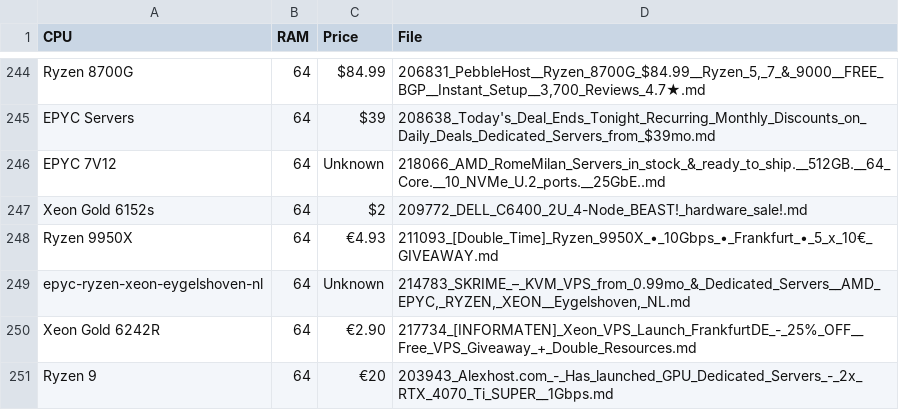
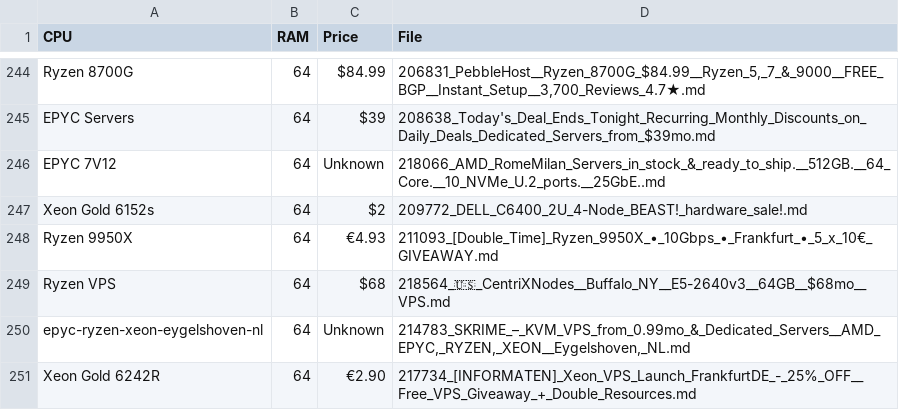
Before and after one commit to bojak83318/server-signal-archive, a CSV file: glm4_candidates.csv, drawn as a sheet; only a part is shown, gaps mark what is left out; the shorter side is filled out with more unchanged rows; the diff names each change by its address in the sheet, - before the commit and + after, or states it on an @@ line.

```diff
--- a/glm4_candidates.csv
+++ b/glm4_candidates.csv
+row 249: Ryzen VPS | 64 | $68 | 218564_🇺🇸_CentriXNodes__Buffalo_NY__E5-2640v3__64GB__$68mo__VPS.md
```
Also changed, not shown: 1 other file.
